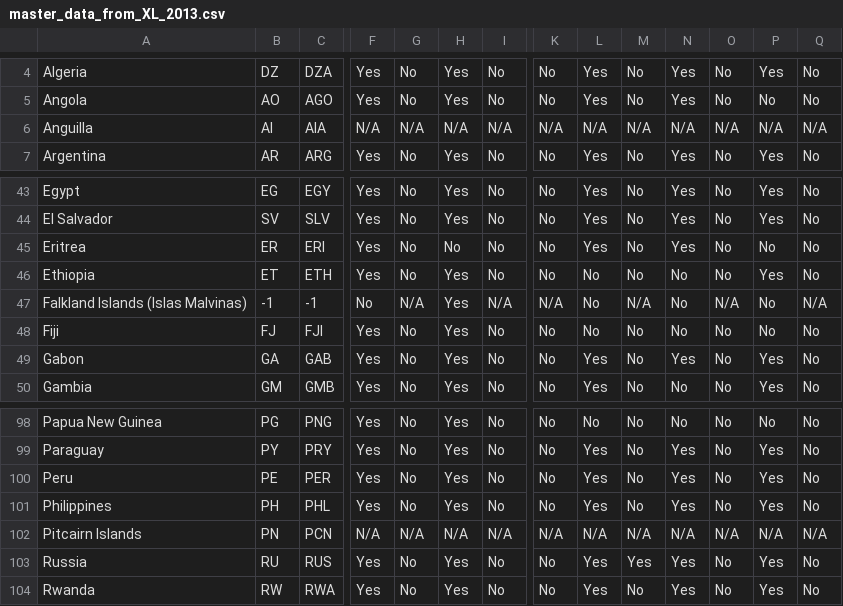
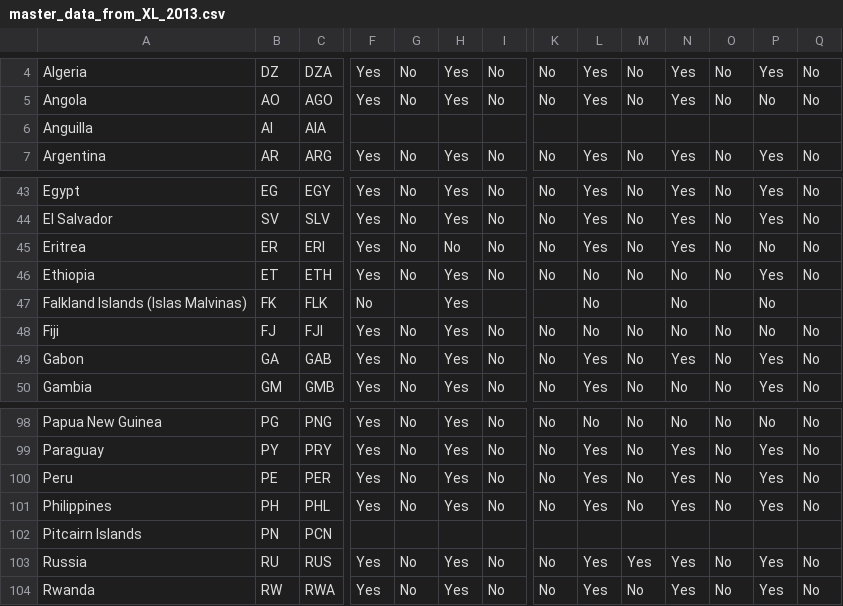
Before and after one commit to jessamynsmith/DOL-ILAB, a CSV file: output/extra/master_data_from_XL_2013.csv, drawn as a sheet; only a part is shown, gaps mark what is left out; the diff covers the shown part only; the diff names each change by its address in the sheet, - before the commit and + after, or states it on an @@ line.

```diff
--- a/output/extra/master_data_from_XL_2013.csv
+++ b/output/extra/master_data_from_XL_2013.csv
-F6: N/A
+F6: (empty)
-G6: N/A
+G6: (empty)
-H6: N/A
+H6: (empty)
-I6: N/A
+I6: (empty)
-K6: N/A
+K6: (empty)
-L6: N/A
+L6: (empty)
-M6: N/A
+M6: (empty)
-N6: N/A
+N6: (empty)
-O6: N/A
+O6: (empty)
-P6: N/A
+P6: (empty)
-Q6: N/A
+Q6: (empty)
-B47: -1
+B47: FK
-C47: -1
+C47: FLK
-G47: N/A
+G47: (empty)
-I47: N/A
+I47: (empty)
-K47: N/A
+K47: (empty)
-M47: N/A
+M47: (empty)
-O47: N/A
+O47: (empty)
-Q47: N/A
+Q47: (empty)
-F102: N/A
+F102: (empty)
-G102: N/A
+G102: (empty)
-H102: N/A
+H102: (empty)
-I102: N/A
+I102: (empty)
-K102: N/A
+K102: (empty)
-L102: N/A
+L102: (empty)
-M102: N/A
+M102: (empty)
-N102: N/A
+N102: (empty)
-O102: N/A
+O102: (empty)
-P102: N/A
+P102: (empty)
-Q102: N/A
+Q102: (empty)
```
Also changed, not shown: 139 edited cells elsewhere in this file, 2 other files.
